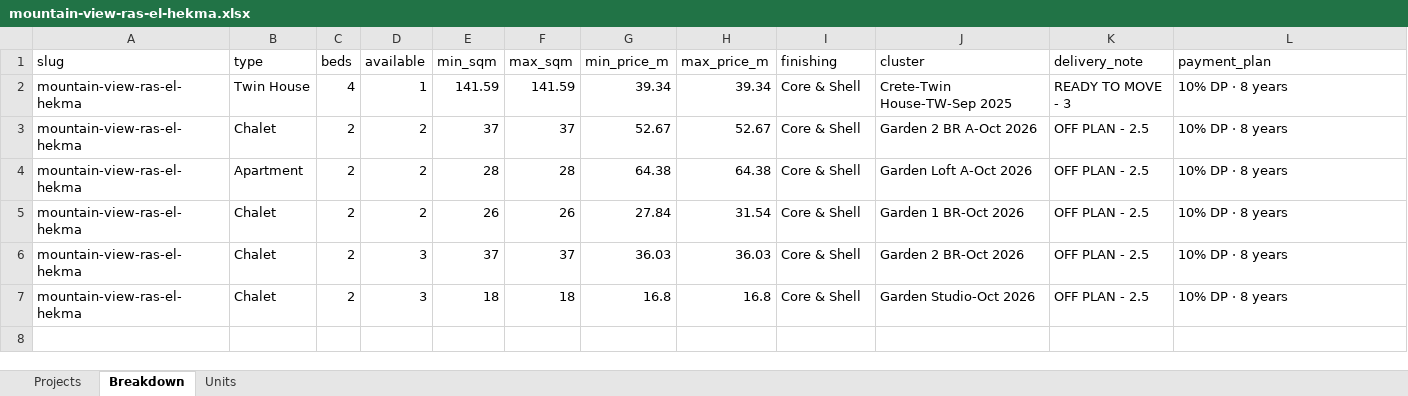
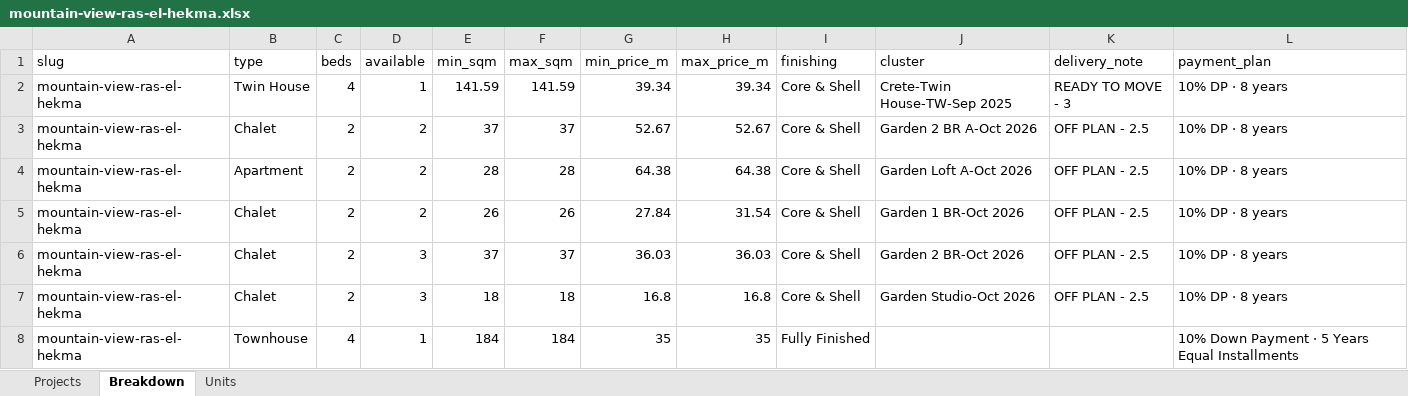
Before and after one commit to es2023020/map12, an Excel workbook: data/availability/projects/mountain-view/mountain-view-ras-el-hekma.xlsx, sheet Breakdown, drawn as a sheet; values as stored, in another font and other column widths than the file's, no borders; the diff names each change by its address in the sheet, - before the commit and + after, or states it on an @@ line.

```diff
--- a/data/availability/projects/mountain-view/mountain-view-ras-el-hekma.xlsx (sheet Breakdown)
+++ b/data/availability/projects/mountain-view/mountain-view-ras-el-hekma.xlsx (sheet Breakdown)
+row 8: mountain-view-ras-el-hekma | Townhouse | 4 | 1 | 184 | 184 | 35 | 35 | Fully Finished |  |  | 10% Down Payment · 5 Years Equal Installments
```
Also changed, not shown: sheet Units, sheet Projects, data/availability/projects/city-edge-developments/new-garden-city-r5.xlsx, data/availability/projects/misr-italia-properties/kai-sokhna.xlsx, 19 other files.
